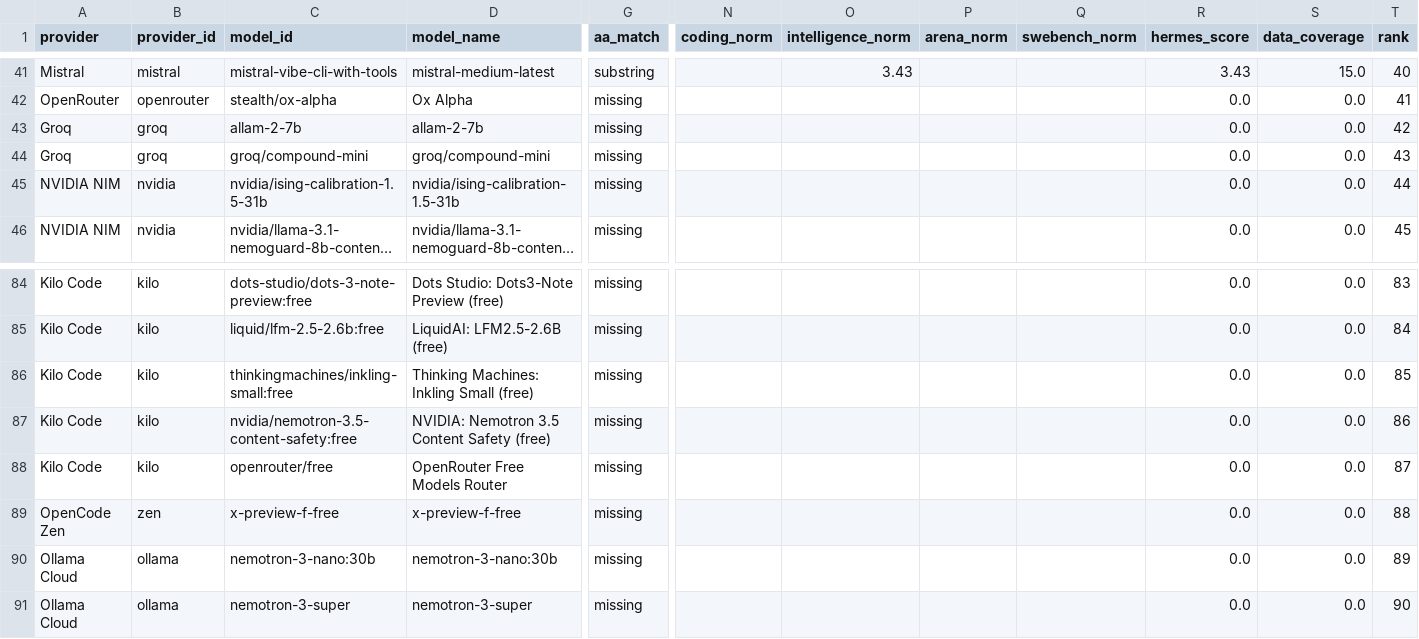
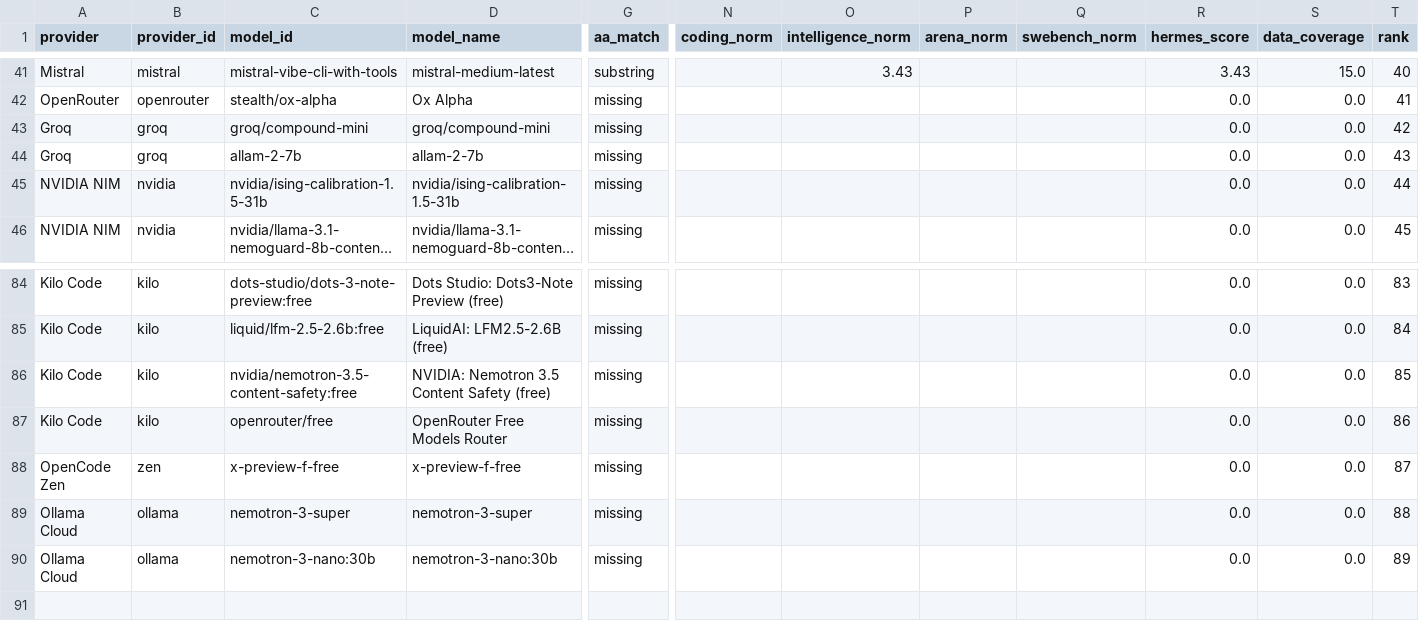
Before and after one commit to krishnak2c/llm-availability-dashboard, a CSV file: docs/availability/rankings.csv, drawn as a sheet; only a part is shown, gaps mark what is left out; long unchanged cells end in …; removed rows and columns are numbered as before the commit, all else as after; rows hold the shown columns only; the diff names each change by its address in the sheet, - before the commit and + after, or states it on an @@ line.

```diff
--- a/docs/availability/rankings.csv
+++ b/docs/availability/rankings.csv
-row 43: Groq | groq | allam-2-7b | allam-2-7b | missing |  |  |  |  | 0.0 | 0.0 | 42
-T43 (rank): 43
+T43 (rank): 42
+row 44: Groq | groq | allam-2-7b | allam-2-7b | missing |  |  |  |  | 0.0 | 0.0 | 43
-row 86: Kilo Code | kilo | thinkingmachines/inkling-small:free | Thinking Machines: Inkling Small (free) | missing |  |  |  |  | 0.0 | 0.0 | 85
-T86 (rank): 86
+T86 (rank): 85
-T87 (rank): 87
+T87 (rank): 86
-T88 (rank): 88
+T88 (rank): 87
+row 89: Ollama Cloud | ollama | nemotron-3-super | nemotron-3-super | missing |  |  |  |  | 0.0 | 0.0 | 88
-row 91: Ollama Cloud | ollama | nemotron-3-super | nemotron-3-super | missing |  |  |  |  | 0.0 | 0.0 | 90
```
Also changed, not shown: 23 other files.
